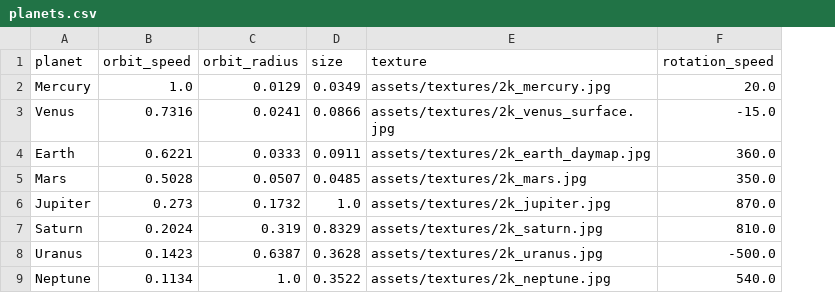
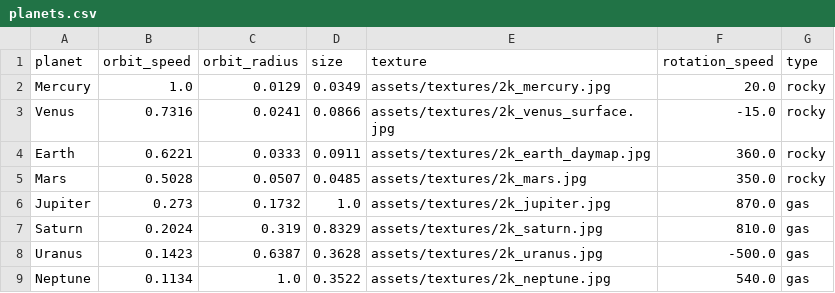
Before and after one commit to josucueva/solar-system-opengl, a CSV file: assets/data/planets.csv, drawn as a sheet; the diff names each change by its address in the sheet, - before the commit and + after, or states it on an @@ line.

Commit message:
Added planet types for material properties

```diff
--- a/assets/data/planets.csv
+++ b/assets/data/planets.csv
+column G (type), rows 2-9: rocky | rocky | rocky | rocky | gas | gas | gas | gas
```
Also changed, not shown: 1 other file.
